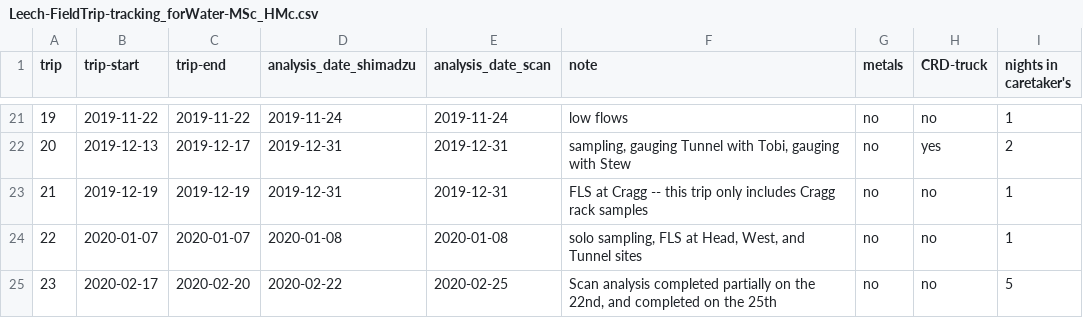
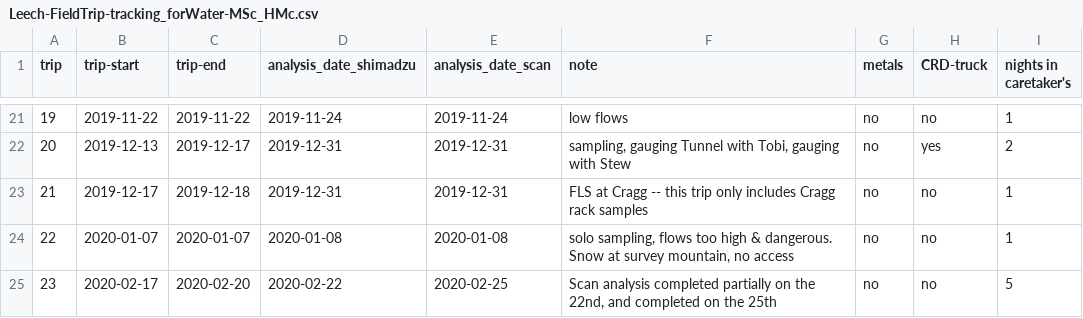
Before and after one commit to HJMcSorley/UBC_MSc_thesis, a CSV file: R-inputs_UBC-forWater-MSc_HMc/Leech-FieldTrip-tracking_forWater-MSc_HMc.csv, drawn as a sheet; only a part is shown, gaps mark what is left out; the diff names each change by its address in the sheet, - before the commit and + after, or states it on an @@ line.

```diff
--- a/R-inputs_UBC-forWater-MSc_HMc/Leech-FieldTrip-tracking_forWater-MSc_HMc.csv
+++ b/R-inputs_UBC-forWater-MSc_HMc/Leech-FieldTrip-tracking_forWater-MSc_HMc.csv
-B23 (trip-start): 2019-12-19
+B23 (trip-start): 2019-12-17
-C23 (trip-end): 2019-12-19
+C23 (trip-end): 2019-12-18
-F24 (note): solo sampling, FLS at Head, West, and Tunnel sites
+F24 (note): solo sampling, flows too high & dangerous. Snow at survey mountain, no access
```
Also changed, not shown: R-inputs_UBC-forWater-MSc_HMc/shimadzu/samples_TOC/Shimadzu-samples_Trip23.csv, R-inputs_UBC-forWater-MSc_HMc/spectrolyser/samples_scan/Spectrolyser-samples_Trip23.csv, 13 other files.
